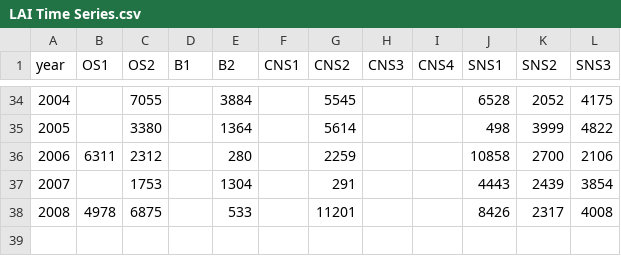
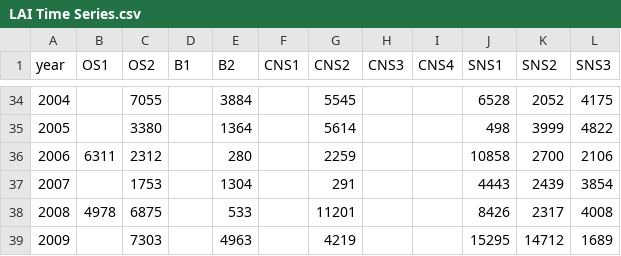
Before and after one commit to IcesHAWG/trunk, a CSV file: NSAS/SCAI/LAI Time Series.csv, drawn as a sheet; only a part is shown, gaps mark what is left out; the diff names each change by its address in the sheet, - before the commit and + after, or states it on an @@ line.

Commit message:
updated LAI time series

```diff
--- a/NSAS/SCAI/LAI Time Series.csv
+++ b/NSAS/SCAI/LAI Time Series.csv
+row 39: 2009 |  | 7303 |  | 4963 |  | 4219 |  |  | 15295 | 14712 | 1689
```
